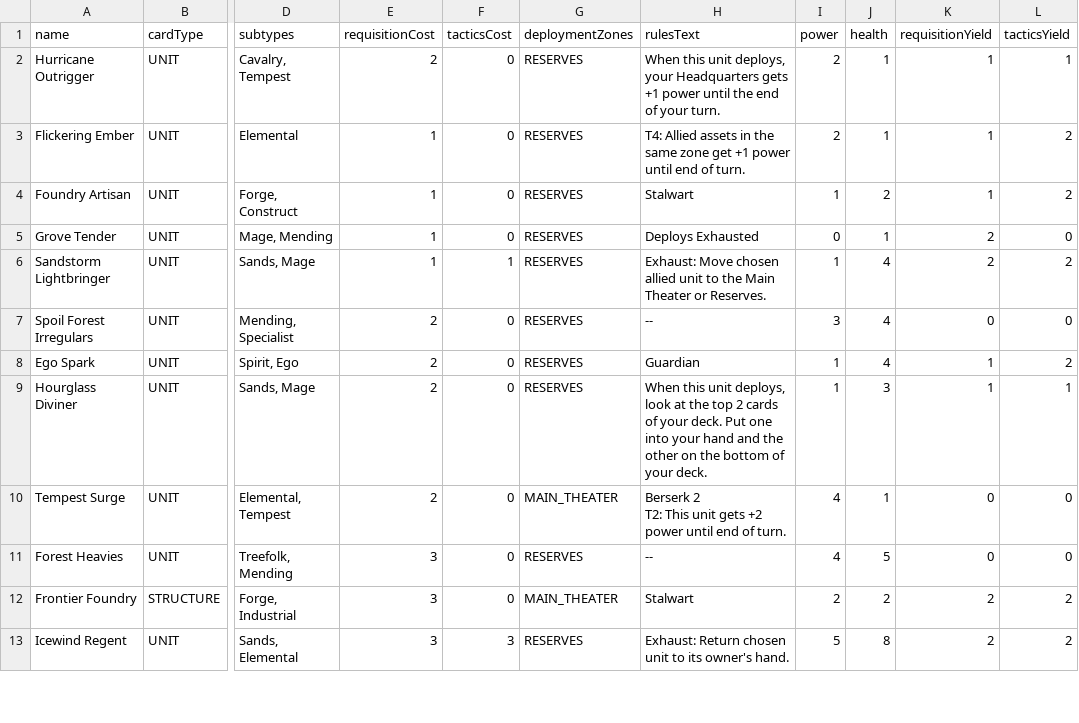
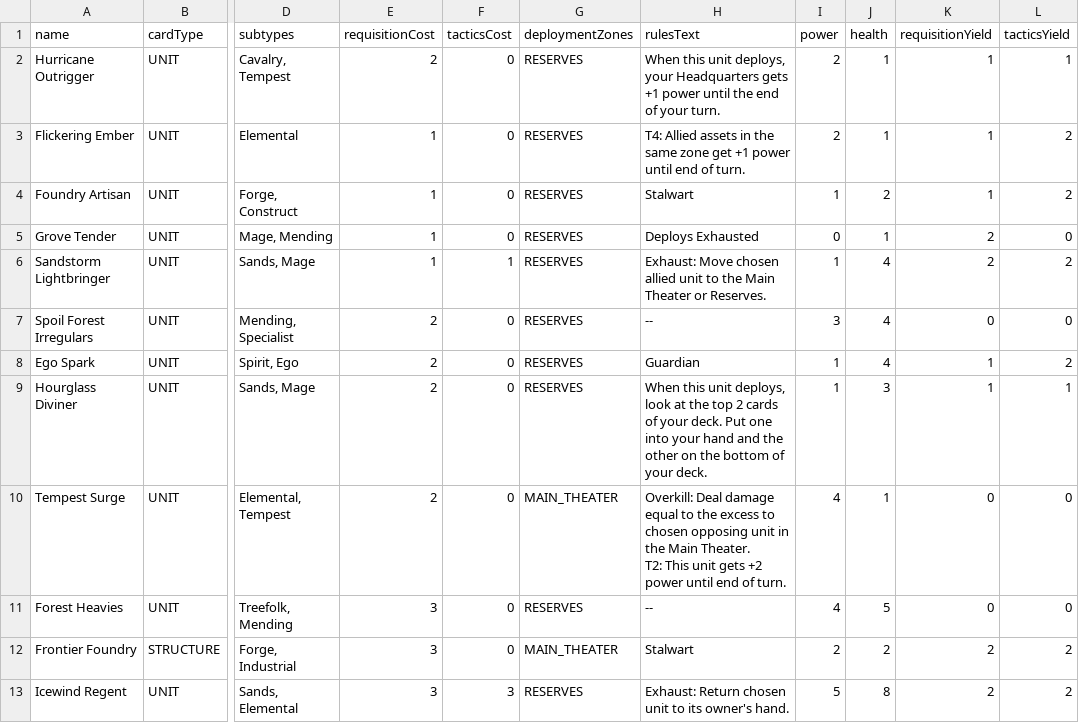
Before and after one commit to hailstorm01/animus-mundi, a CSV file: data/cards/units-and-structures-concordia.csv, drawn as a sheet; only a part is shown, gaps mark what is left out; ↵ is a line break in a cell; the diff names each change by its address in the sheet, - before the commit and + after, or states it on an @@ line.

```diff
--- a/data/cards/units-and-structures-concordia.csv
+++ b/data/cards/units-and-structures-concordia.csv
-H10 (rulesText): Berserk 2 ↵ T2: This…
+H10 (rulesText): Overkill: Deal damage equal to the excess to chosen opposing unit in the Main Theater. ↵ T2: This…
```
Also changed, not shown: data/cards/maneuvers-soulless.csv, 9 other files.
